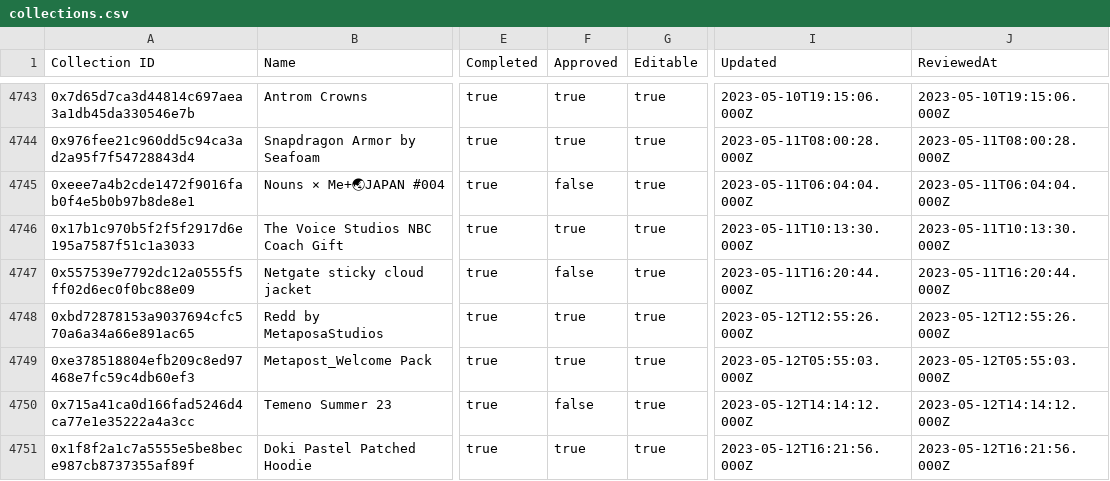
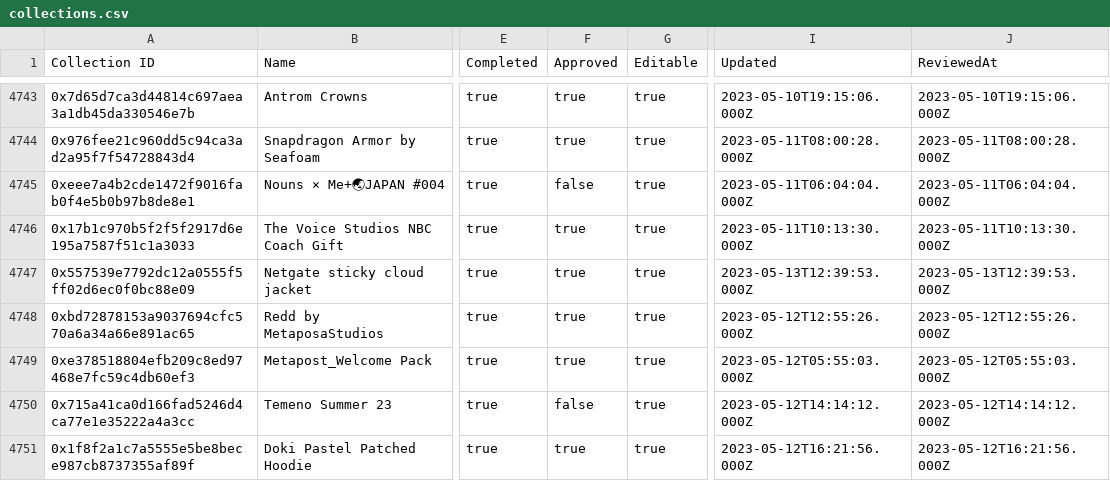
Before and after one commit to Decentraland-DAO/transparency, a CSV file: collections.csv, drawn as a sheet; only a part is shown, gaps mark what is left out; the diff names each change by its address in the sheet, - before the commit and + after, or states it on an @@ line.

```diff
--- a/collections.csv
+++ b/collections.csv
-F4747 (Approved): false
+F4747 (Approved): true
-I4747 (Updated): 2023-05-11T16:20:44.000Z
+I4747 (Updated): 2023-05-13T12:39:53.000Z
-J4747 (ReviewedAt): 2023-05-11T16:20:44.000Z
+J4747 (ReviewedAt): 2023-05-13T12:39:53.000Z
```
Also changed, not shown: balances.csv, grants.csv, 16 other files.
